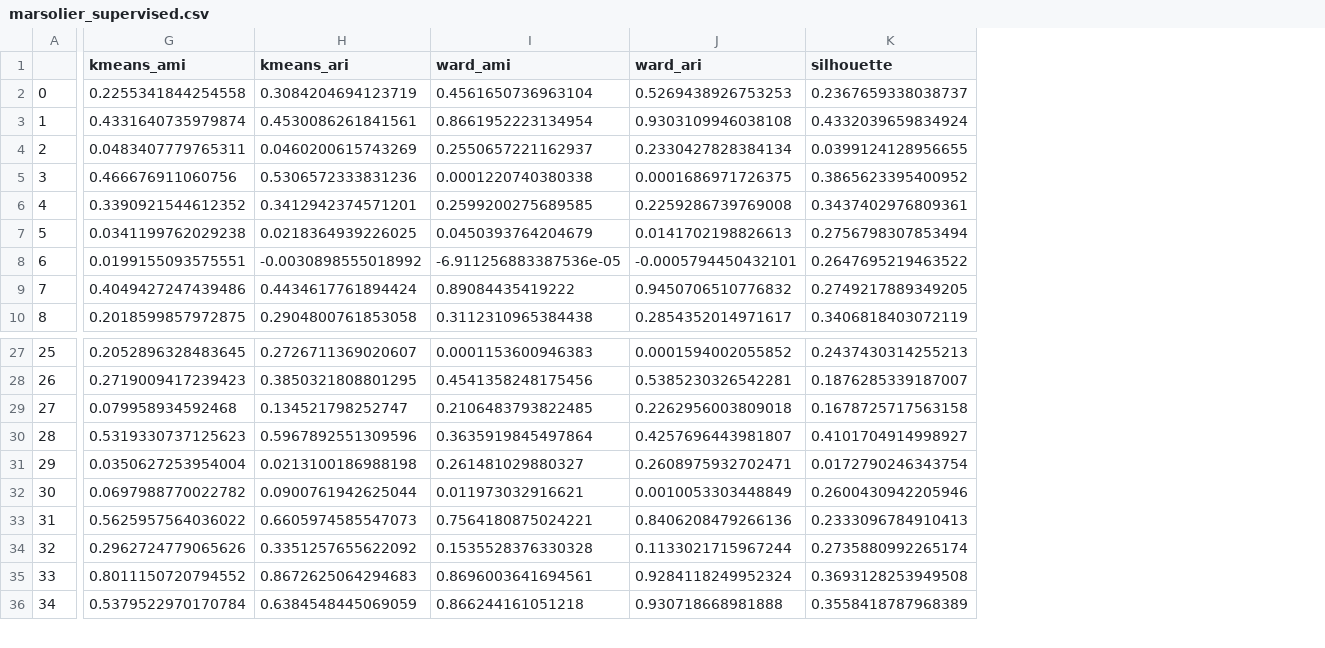
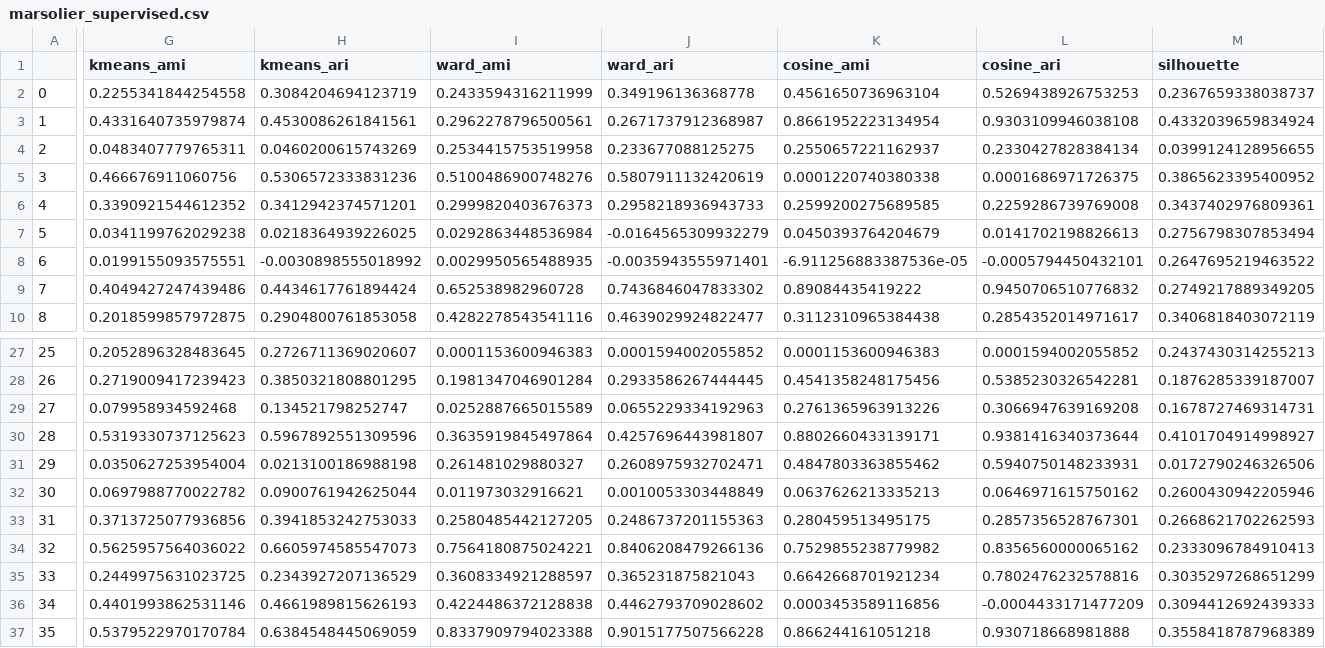
Before and after one commit to vallotlab/benchmark_scepigenomics, a CSV file: data/scores/marsolier_supervised.csv, drawn as a sheet; only a part is shown, gaps mark what is left out; addresses are those after the commit; rows hold the shown columns only; the diff names each change by its address in the sheet, - before the commit and + after, or states it on an @@ line.

Commit message:
Add cosine based HC

```diff
--- a/data/scores/marsolier_supervised.csv
+++ b/data/scores/marsolier_supervised.csv
+column I (ward_ami), rows 2-10: 0.2433594316211999 | 0.2962278796500561 | 0.2534415753519958 | 0.5100486900748276 | 0.2999820403676373 | 0.0292863448536984 | 0.0029950565488935 | 0.652538982960728 | 0.4282278543541116; rows 27-32: 0.0001153600946383 | 0.1981347046901284 | 0.0252887665015589 | 0.3635919845497864 | 0.261481029880327 | 0.011973032916621; rows 34-37: 0.7564180875024221 | 0.3608334921288597 | 0.4224486372128838 | 0.8337909794023388
+column J (ward_ari), rows 2-10: 0.349196136368778 | 0.2671737912368987 | 0.233677088125275 | 0.5807911132420619 | 0.2958218936943733 | -0.0164565309932279 | -0.0035943555971401 | 0.7436846047833302 | 0.4639029924822477; rows 27-32: 0.0001594002055852 | 0.2933586267444445 | 0.0655229334192963 | 0.4257696443981807 | 0.2608975932702471 | 0.0010053303448849; rows 34-37: 0.8406208479266136 | 0.365231875821043 | 0.4462793709028602 | 0.9015177507566228
-K1: ward_ami
+K1: cosine_ami
-L1: ward_ari
+L1: cosine_ari
-K29 (cosine_ami): 0.2106483793822485
+K29 (cosine_ami): 0.2761365963913226
-L29 (cosine_ari): 0.2262956003809018
+L29 (cosine_ari): 0.3066947639169208
-M29 (silhouette): 0.1678725717563158
+M29 (silhouette): 0.1678727469314731
-K30 (cosine_ami): 0.3635919845497864
+K30 (cosine_ami): 0.8802660433139171
-L30 (cosine_ari): 0.4257696443981807
+L30 (cosine_ari): 0.9381416340373644
-K31 (cosine_ami): 0.261481029880327
+K31 (cosine_ami): 0.4847803363855462
-L31 (cosine_ari): 0.2608975932702471
+L31 (cosine_ari): 0.5940750148233931
-M31 (silhouette): 0.0172790246343754
+M31 (silhouette): 0.0172790246326506
-K32 (cosine_ami): 0.011973032916621
+K32 (cosine_ami): 0.0637626213335213
-L32 (cosine_ari): 0.0010053303448849
+L32 (cosine_ari): 0.0646971615750162
+row 33: 31 | 0.3713725077936856 | 0.3941853242753033 | 0.2580485442127205 | 0.2486737201155363 | 0.280459513495175 | 0.2857356528767301 | 0.2668621702262593
@@ column A renumbered from row 34 down @@
-K34 (cosine_ami): 0.7564180875024221
+K34 (cosine_ami): 0.7529855238779982
-L34 (cosine_ari): 0.8406208479266136
+L34 (cosine_ari): 0.8356560000065162
-G35 (kmeans_ami): 0.2962724779065626
+G35 (kmeans_ami): 0.2449975631023725
-H35 (kmeans_ari): 0.3351257655622092
+H35 (kmeans_ari): 0.2343927207136529
-K35 (cosine_ami): 0.1535528376330328
+K35 (cosine_ami): 0.6642668701921234
-L35 (cosine_ari): 0.1133021715967244
+L35 (cosine_ari): 0.7802476232578816
-M35 (silhouette): 0.2735880992265174
+M35 (silhouette): 0.3035297268651299
-G36 (kmeans_ami): 0.8011150720794552
+G36 (kmeans_ami): 0.4401993862531146
-H36 (kmeans_ari): 0.8672625064294683
+H36 (kmeans_ari): 0.4661989815626193
-K36 (cosine_ami): 0.8696003641694561
+K36 (cosine_ami): 0.0003453589116856
-L36 (cosine_ari): 0.9284118249952324
+L36 (cosine_ari): -0.0004433171477209
-M36 (silhouette): 0.3693128253949508
+M36 (silhouette): 0.3094412692439333
```
Also changed, not shown: data/scores/grosselin_supervised.csv, 3 other files.
